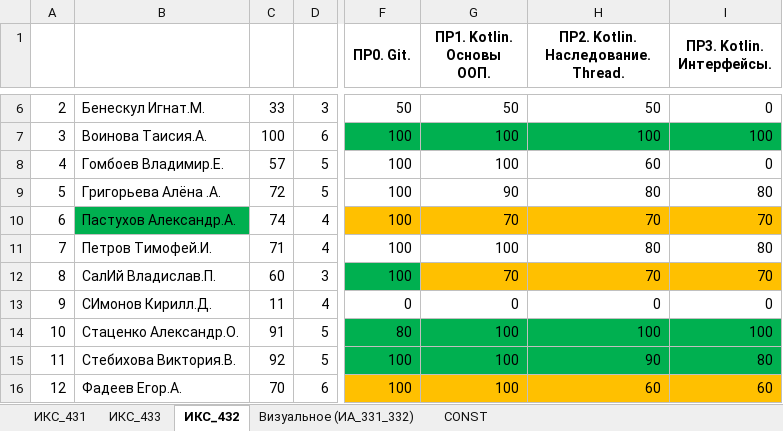
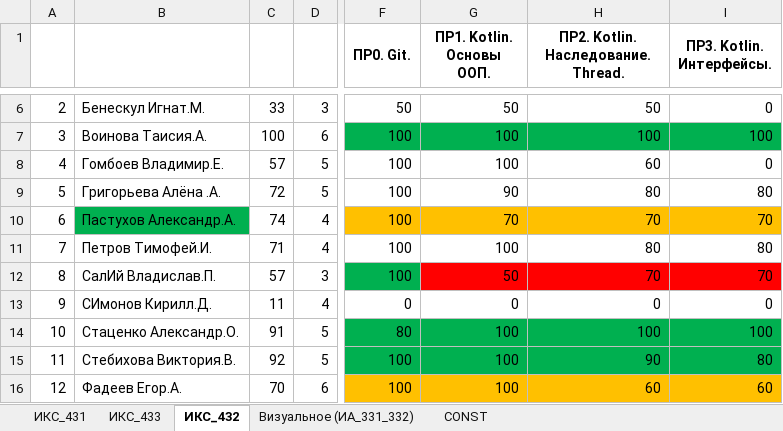
Before and after one commit to TelecomDep/notes, an Excel workbook: students/Студенты.xlsx, sheet ИКС_432, drawn as a sheet; only a part is shown, gaps mark what is left out; values as stored, in another font and other column widths than the file's, no borders; the diff names each change by its address in the sheet, - before the commit and + after, or states it on an @@ line.

```diff
--- a/students/Студенты.xlsx (sheet ИКС_432)
+++ b/students/Студенты.xlsx (sheet ИКС_432)
-C12: 60
+C12: 57
-G12 (ПР1. Kotlin. Основы ООП.): 70
+G12 (ПР1. Kotlin. Основы ООП.): 50
-G12:I12 fill: #FFC000
+G12:I12 fill: #FF0000
```
Also changed, not shown: sheet ИКС_433, sheet ИКС_431, 3 other files.
